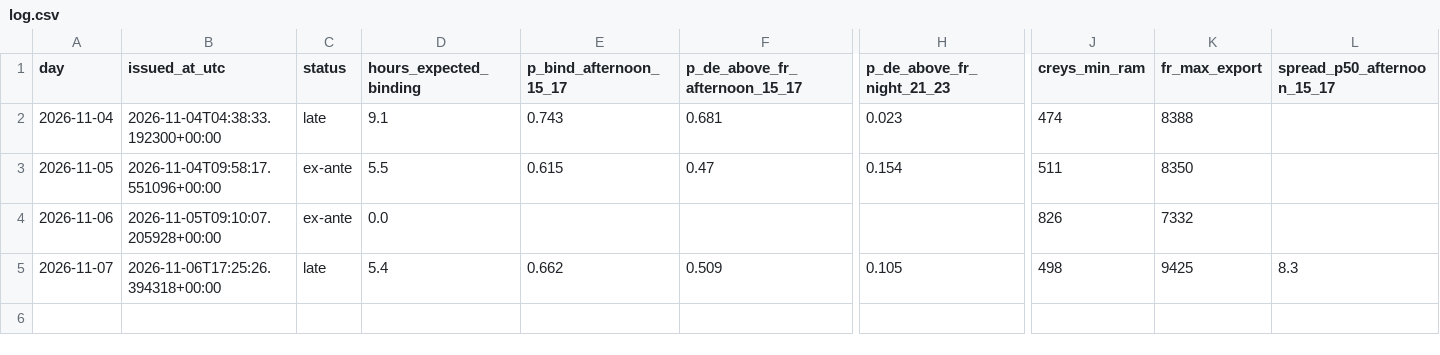
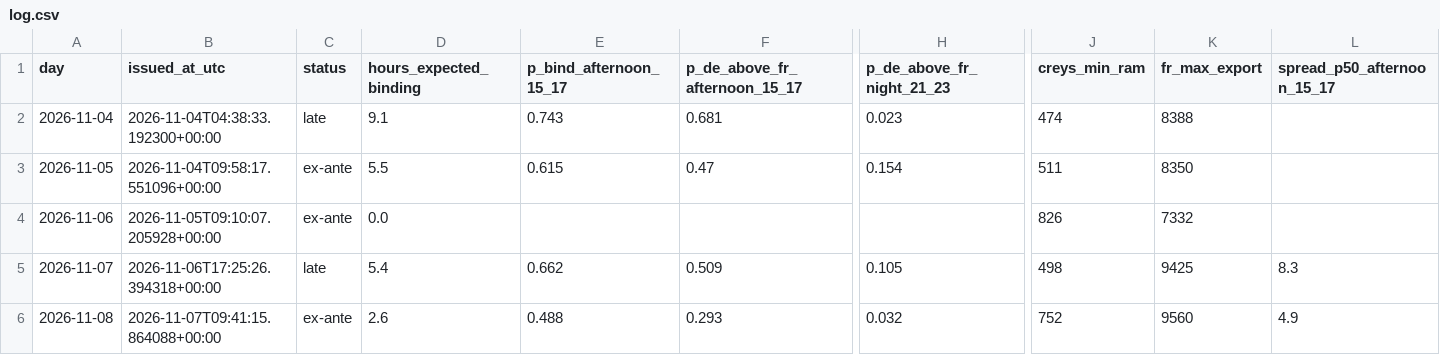
Before and after one commit to Tarjeikr/fbcast, a CSV file: forecasts/log.csv, drawn as a sheet; only a part is shown, gaps mark what is left out; rows hold the shown columns only; the diff names each change by its address in the sheet, - before the commit and + after, or states it on an @@ line.

```diff
--- a/forecasts/log.csv
+++ b/forecasts/log.csv
+row 6: 2026-11-08 | 2026-11-07T09:41:15.864088+00:00 | ex-ante | 2.6 | 0.488 | 0.293 | 0.032 | 752 | 9560 | 4.9
```
